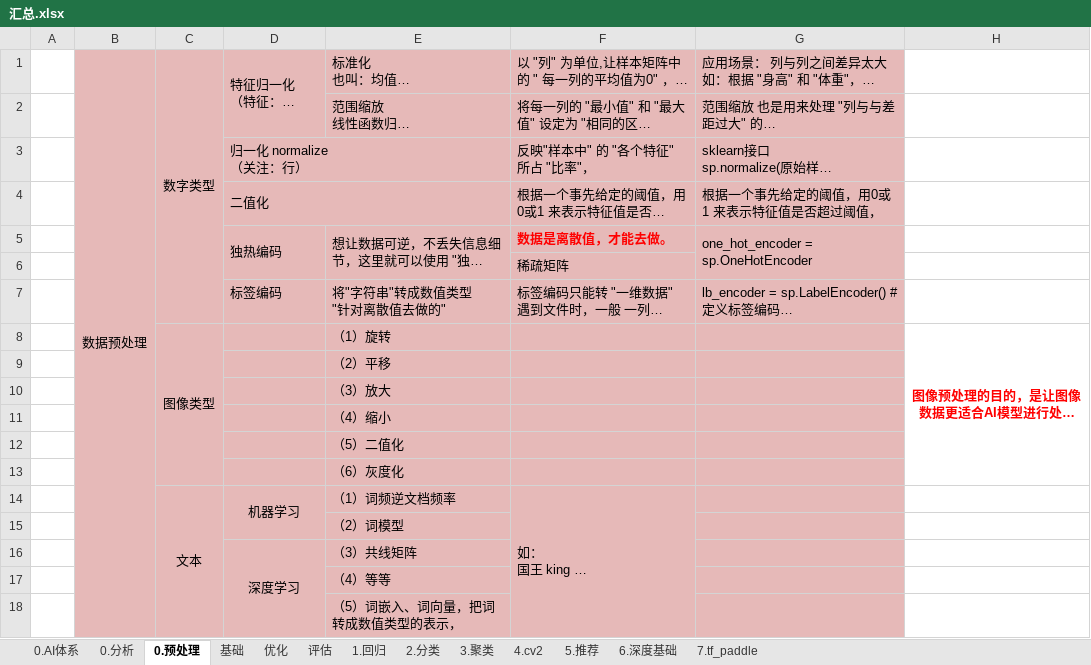
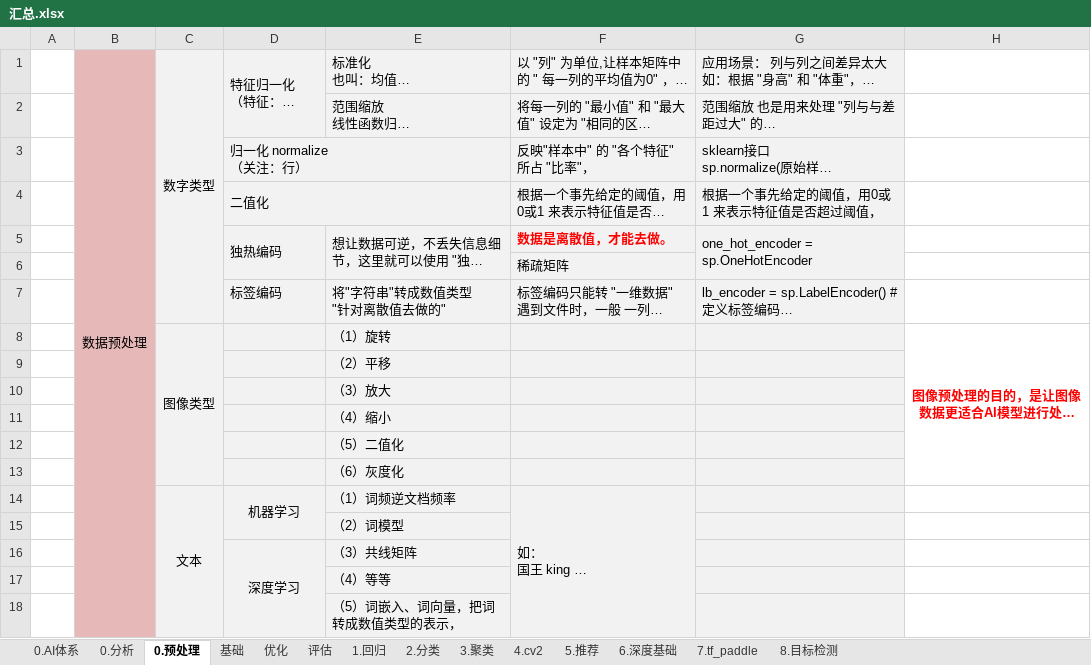
Before and after one commit to LiHengofChina/_python, an Excel workbook: 002.Artificial_Intelligence/汇总.xlsx, sheet 0.预处理, drawn as a sheet; long unchanged cells end in …; values as stored, in another font and other column widths than the file's, no borders; the diff names each change by its address in the sheet, - before the commit and + after, or states it on an @@ line.

```diff
--- a/002.Artificial_Intelligence/汇总.xlsx (sheet 0.预处理)
+++ b/002.Artificial_Intelligence/汇总.xlsx (sheet 0.预处理)
+sheet tab: 8.目标检测
-C1:G18 fill: #E6B9B8
+C1:G18 fill: #F2F2F2
```
Also changed, not shown: 002.Artificial_Intelligence/接口汇总.xlsx, 1 other file.
